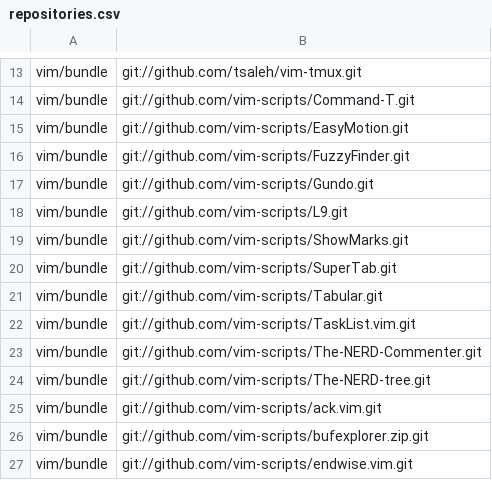
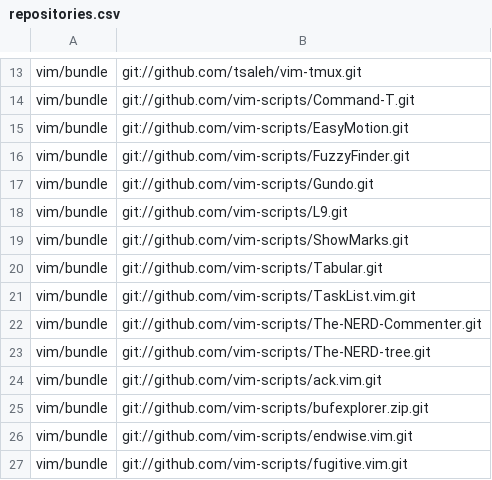
Before and after one commit to mkomitee/dotfiles, a CSV file: repositories.csv, drawn as a sheet; only a part is shown, gaps mark what is left out; the shorter side is filled out with more unchanged rows; the diff names each change by its address in the sheet, - before the commit and + after, or states it on an @@ line.

```diff
--- a/repositories.csv
+++ b/repositories.csv
-row 20: vim/bundle | git://github.com/vim-scripts/SuperTab.git
```
Also changed, not shown: 2 other files.
